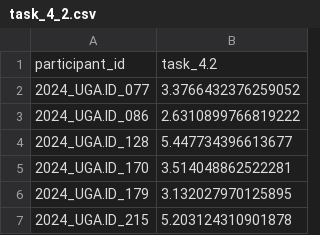
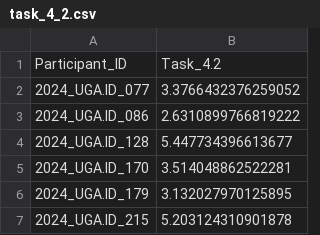
Before and after one commit to DirtyChay/cmi-flu-prediction-challenge-capstone, a CSV file: submission/task_4_2.csv, drawn as a sheet; only a part is shown; removed rows and columns are numbered as before the commit, all else as after; the diff names each change by its address in the sheet, - before the commit and + after, or states it on an @@ line.

Commit message:
updating submission formatting

```diff
--- a/submission/task_4_2.csv
+++ b/submission/task_4_2.csv
-row 1: participant_id | task_4.2
+row 1: Participant_ID | Task_4.2
```
Also changed, not shown: submission/task_4_8.csv, 2 other files.
